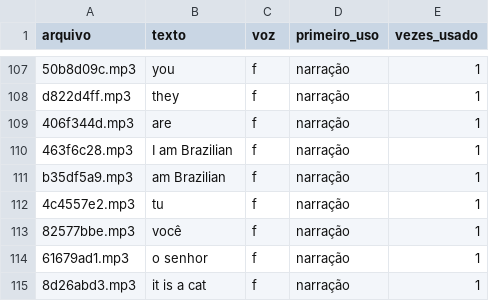
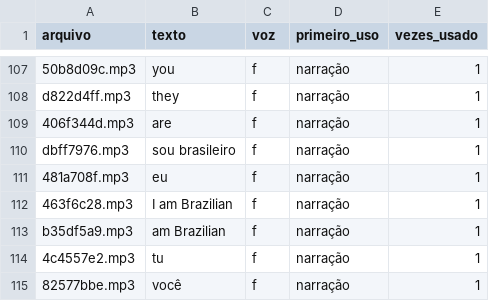
Before and after one commit to FelipeVRosa/Linvuu, a CSV file: content/audio/en-narracao-gravar.csv, drawn as a sheet; only a part is shown, gaps mark what is left out; the shorter side is filled out with more unchanged rows; the diff names each change by its address in the sheet, - before the commit and + after, or states it on an @@ line.

```diff
--- a/content/audio/en-narracao-gravar.csv
+++ b/content/audio/en-narracao-gravar.csv
+row 110: dbff7976.mp3 | sou brasileiro | f | narração | 1
+row 111: 481a708f.mp3 | eu | f | narração | 1
```
Also changed, not shown: content/audio/de-narracao-gravar.csv, content/audio/es-narracao-gravar.csv, 7 other files.
